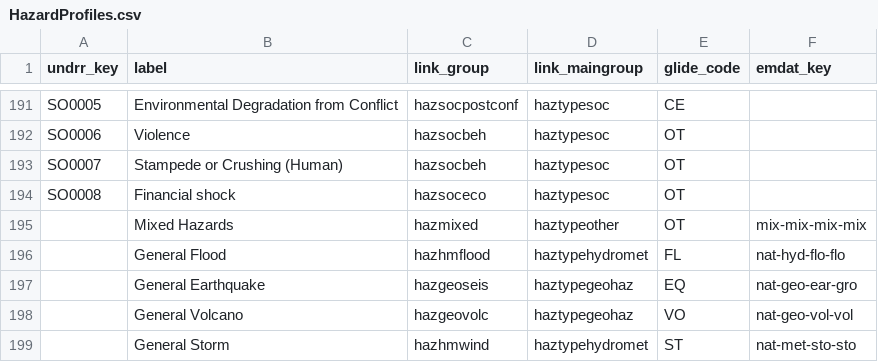
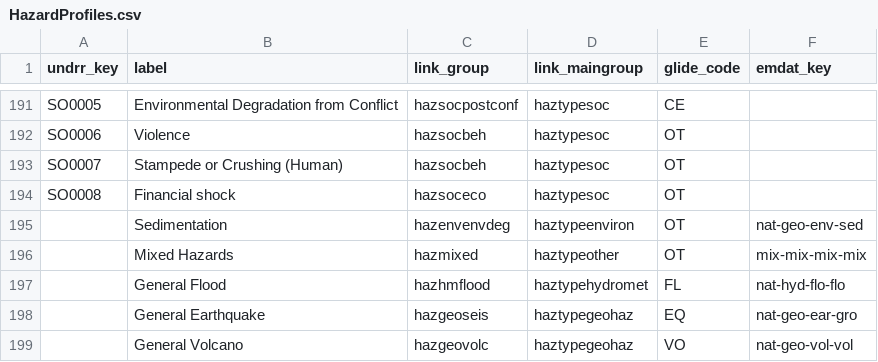
Before and after one commit to IFRCGo/pystac-monty, a CSV file: pystac_monty/HazardProfiles.csv, drawn as a sheet; only a part is shown, gaps mark what is left out; the shorter side is filled out with more unchanged rows.

Commit message:
Add the hazard type in the hazard profile mapping

```diff
--- a/pystac_monty/HazardProfiles.csv
+++ b/pystac_monty/HazardProfiles.csv
@@ -194,2 +194,3 @@ SO0007,Stampede or Crushing (Human),hazsocbeh,haztypesoc,OT,
 SO0008,Financial shock,hazsoceco,haztypesoc,OT,
+,Sedimentation,hazenvenvdeg,haztypeenviron,OT,nat-geo-env-sed
 ,Mixed Hazards,hazmixed,haztypeother,OT,mix-mix-mix-mix
```
